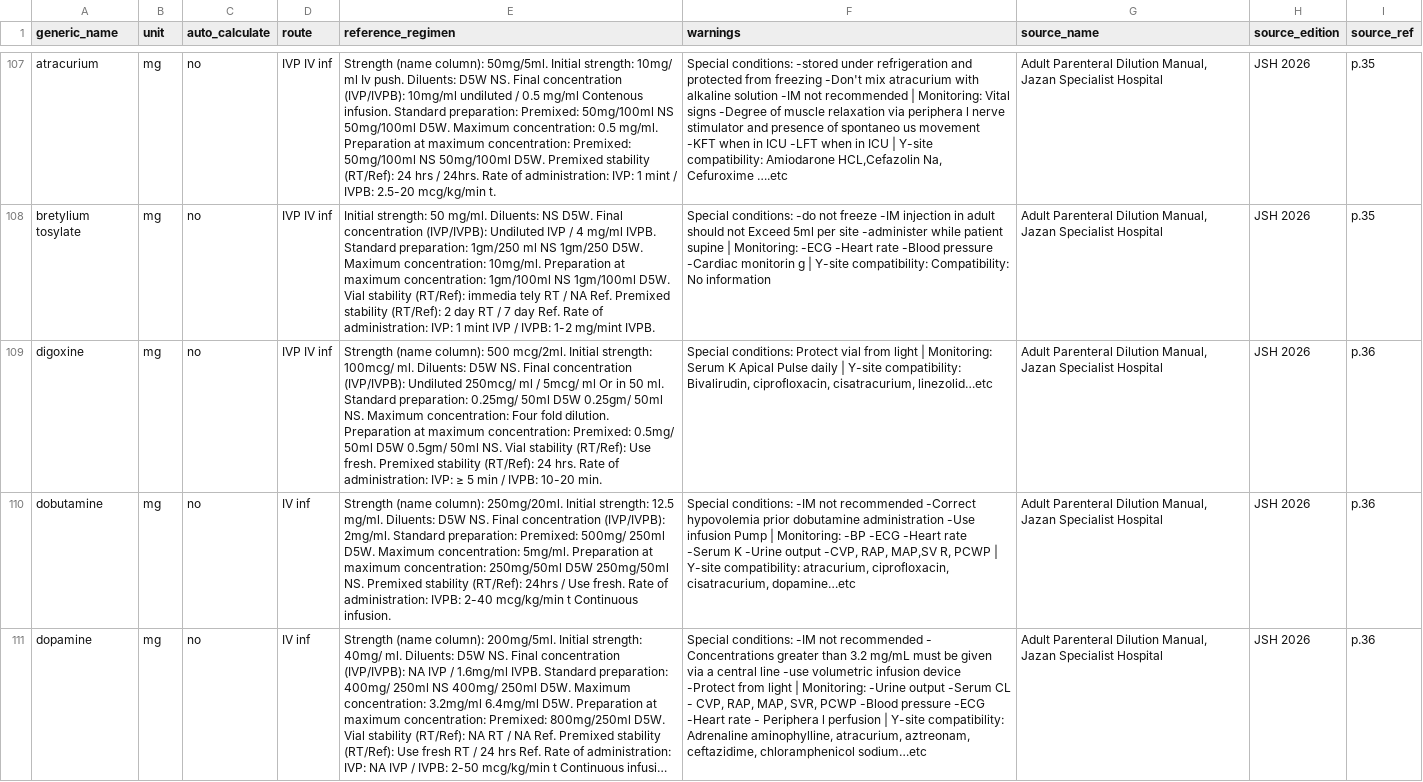
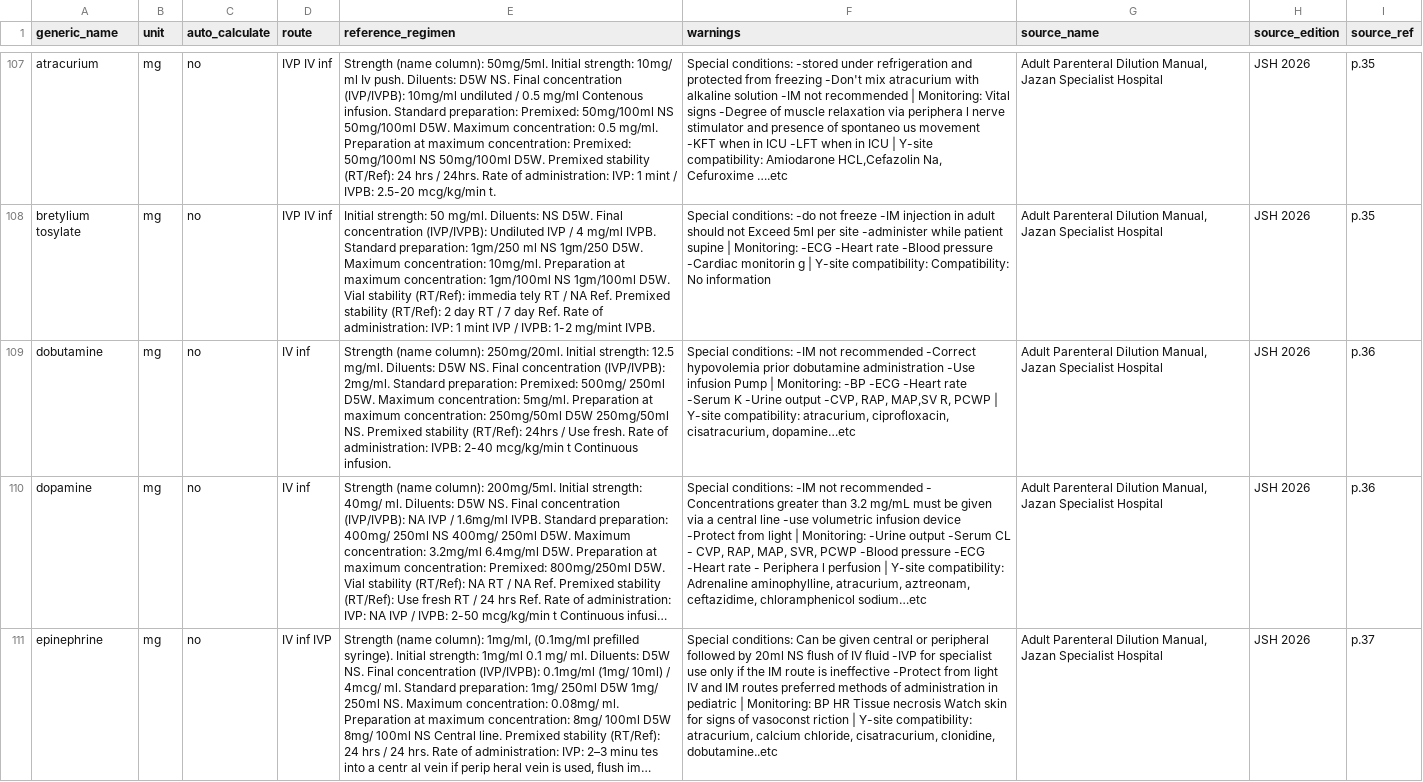
Before and after one commit to totti0770-beep/BNP-care-ai-Manager, a CSV file: artifacts/clinical-ai-engine/data/formulary/jsh_formulary_import.csv, drawn as a sheet; only a part is shown, gaps mark what is left out; the shorter side is filled out with more unchanged rows; long unchanged cells end in …; the diff covers the shown part only; the diff names each change by its address in the sheet, - before the commit and + after, or states it on an @@ line.

```diff
--- a/artifacts/clinical-ai-engine/data/formulary/jsh_formulary_import.csv
+++ b/artifacts/clinical-ai-engine/data/formulary/jsh_formulary_import.csv
-row 109: digoxine | mg | no | IVP IV inf | Strength (name column): 500 mcg/2ml. Initial strength: 100mcg/ ml. Diluents: D5W NS. Final concentration (IVP/IVPB): Undiluted 250mcg/ ml / 5mcg/ ml Or in 50 ml. Standard preparation: 0.25mg/ 50ml D5W 0.25gm/ 50ml NS. Maximum concentration: Four fold dilution. Preparation at maximum concentration: Premixed: 0.5mg/ 50ml D5W 0.5gm/ 50ml NS. Vial stability (RT/Ref): Use fresh. Premixed stability (RT/Ref): 24 hrs. Rate of administration: IVP: ≥ 5 min / IVPB: 10-20 min. | Special conditions: Protect vial from light | Monitoring: Serum K Apical Pulse daily | Y-site compatibility: Bivalirudin, ciprofloxacin, cisatracurium, linezolid…etc | Adult Parenteral Dilution Manual, Jazan Specialist Hospital | JSH 2026 | p.36
```
Also changed, not shown: 1 removed row elsewhere in this file, 3 other files.
